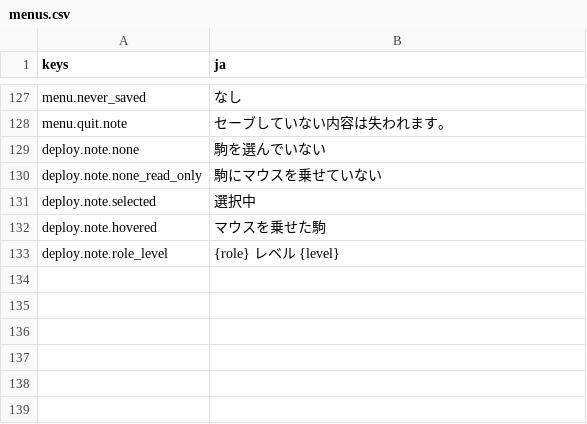
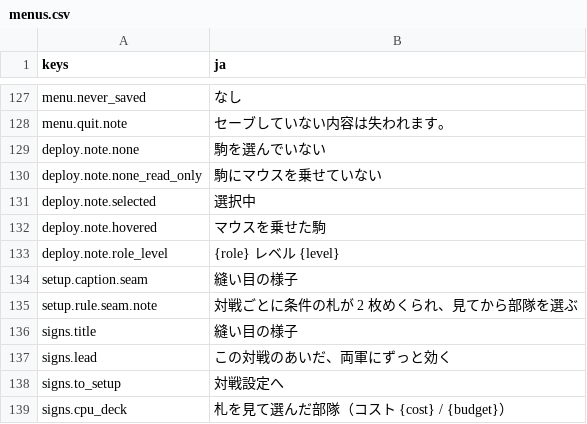
Before and after one commit to mattyan1053/pj-legion, a CSV file: game/text/menus.csv, drawn as a sheet; only a part is shown, gaps mark what is left out.

```diff
--- a/game/text/menus.csv
+++ b/game/text/menus.csv
@@ -133 +133,7 @@ deploy.note.hovered,マウスを乗せた駒
 deploy.note.role_level,{role}　レベル {level}
+setup.caption.seam,縫い目の様子
+setup.rule.seam.note,対戦ごとに条件の札が 2 枚めくられ、見てから部隊を選ぶ
+signs.title,縫い目の様子
+signs.lead,この対戦のあいだ、両軍にずっと効く
+signs.to_setup,対戦設定へ
+signs.cpu_deck,札を見て選んだ部隊（コスト {cost} / {budget}）
```
Also changed, not shown: game/text/battle.csv, 14 other files.
